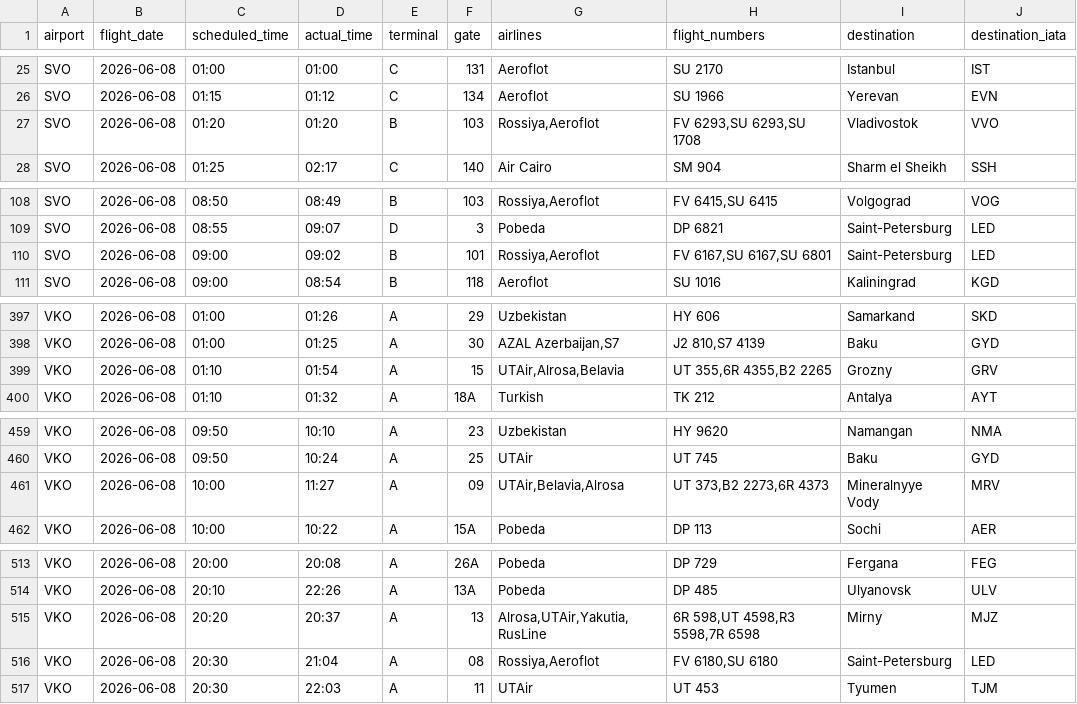
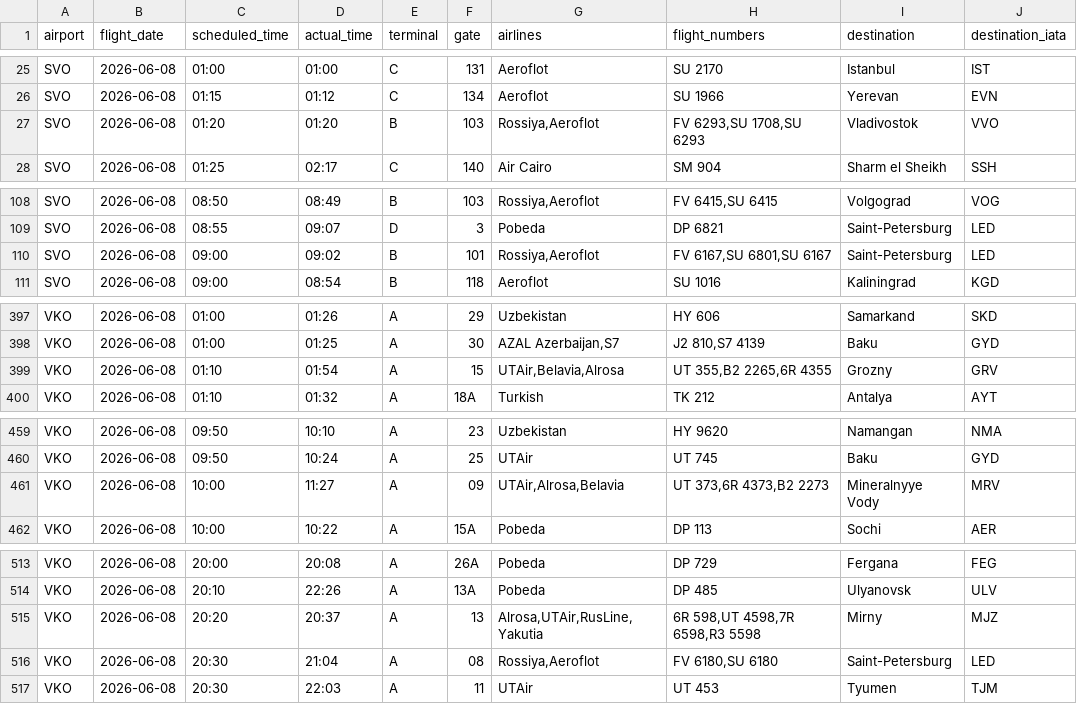
Before and after one commit to vitdmit/moscow-airports-botCLaude, a CSV file: data/daily/2026-06-08.csv, drawn as a sheet; only a part is shown, gaps mark what is left out.

```diff
--- a/data/daily/2026-06-08.csv
+++ b/data/daily/2026-06-08.csv
@@ -26,3 +26,3 @@ SVO,2026-06-08,01:00,01:00,C,131,Aeroflot,SU 2170,Istanbul,IST
 SVO,2026-06-08,01:15,01:12,C,134,Aeroflot,SU 1966,Yerevan,EVN
-SVO,2026-06-08,01:20,01:20,B,103,"Rossiya,Aeroflot","FV 6293,SU 6293,SU 1708",Vladivostok,VVO
+SVO,2026-06-08,01:20,01:20,B,103,"Rossiya,Aeroflot","FV 6293,SU 1708,SU 6293",Vladivostok,VVO
 SVO,2026-06-08,01:25,02:17,C,140,Air Cairo,SM 904,Sharm el Sheikh,SSH
@@ -109,3 +109,3 @@ SVO,2026-06-08,08:50,08:49,B,103,"Rossiya,Aeroflot","FV 6415,SU 6415",Volgograd,
 SVO,2026-06-08,08:55,09:07,D,3,Pobeda,DP 6821,Saint-Petersburg,LED
-SVO,2026-06-08,09:00,09:02,B,101,"Rossiya,Aeroflot","FV 6167,SU 6167,SU 6801",Saint-Petersburg,LED
+SVO,2026-06-08,09:00,09:02,B,101,"Rossiya,Aeroflot","FV 6167,SU 6801,SU 6167",Saint-Petersburg,LED
 SVO,2026-06-08,09:00,08:54,B,118,Aeroflot,SU 1016,Kaliningrad,KGD
@@ -398,3 +398,3 @@ VKO,2026-06-08,01:00,01:26,A,29,Uzbekistan,HY 606,Samarkand,SKD
 VKO,2026-06-08,01:00,01:25,A,30,"AZAL Azerbaijan,S7","J2 810,S7 4139",Baku,GYD
-VKO,2026-06-08,01:10,01:54,A,15,"UTAir,Alrosa,Belavia","UT 355,6R 4355,B2 2265",Grozny,GRV
+VKO,2026-06-08,01:10,01:54,A,15,"UTAir,Belavia,Alrosa","UT 355,B2 2265,6R 4355",Grozny,GRV
 VKO,2026-06-08,01:10,01:32,A,18A,Turkish,TK 212,Antalya,AYT
@@ -460,3 +460,3 @@ VKO,2026-06-08,09:50,10:10,A,23,Uzbekistan,HY 9620,Namangan,NMA
 VKO,2026-06-08,09:50,10:24,A,25,UTAir,UT 745,Baku,GYD
-VKO,2026-06-08,10:00,11:27,A,09,"UTAir,Belavia,Alrosa","UT 373,B2 2273,6R 4373",Mineralnyye Vody,MRV
+VKO,2026-06-08,10:00,11:27,A,09,"UTAir,Alrosa,Belavia","UT 373,6R 4373,B2 2273",Mineralnyye Vody,MRV
 VKO,2026-06-08,10:00,10:22,A,15A,Pobeda,DP 113,Sochi,AER
@@ -514,3 +514,3 @@ VKO,2026-06-08,20:00,20:08,A,26A,Pobeda,DP 729,Fergana,FEG
 VKO,2026-06-08,20:10,22:26,A,13A,Pobeda,DP 485,Ulyanovsk,ULV
-VKO,2026-06-08,20:20,20:37,A,13,"Alrosa,UTAir,Yakutia,RusLine","6R 598,UT 4598,R3 5598,7R 6598",Mirny,MJZ
+VKO,2026-06-08,20:20,20:37,A,13,"Alrosa,UTAir,RusLine,Yakutia","6R 598,UT 4598,7R 6598,R3 5598",Mirny,MJZ
 VKO,2026-06-08,20:30,21:04,A,08,"Rossiya,Aeroflot","FV 6180,SU 6180",Saint-Petersburg,LED
```
Also changed, not shown: 1 other file.
